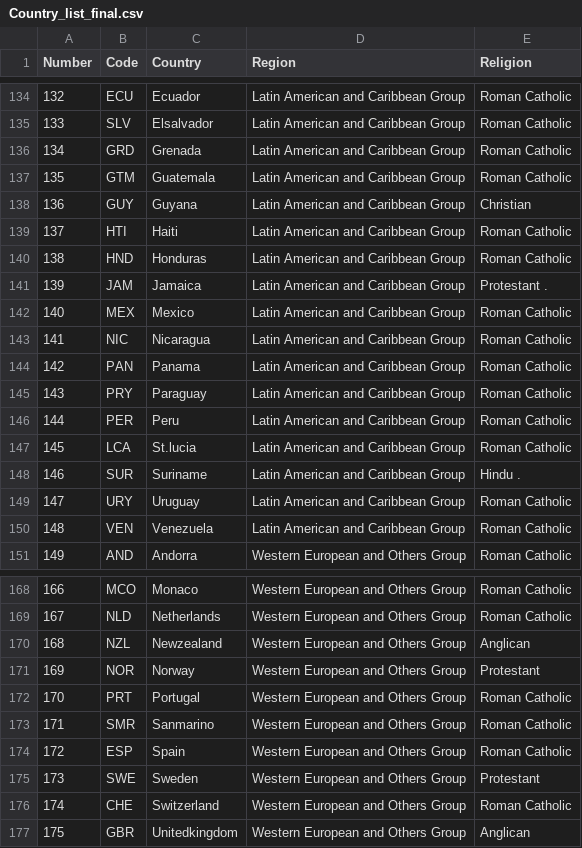
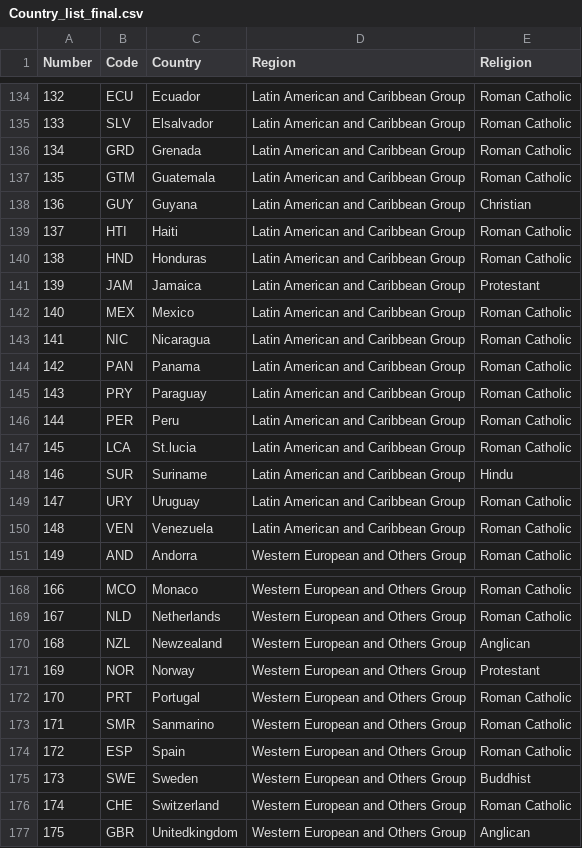
Before and after one commit to TomasTurner/Notorious_ADA_Projet_2019, a CSV file: dataprocessed/Country_list_final.csv, drawn as a sheet; only a part is shown, gaps mark what is left out; the diff covers the shown part only.

Commit message:
Cleaned religion names + added policy comparison by region and religion

```diff
--- a/dataprocessed/Country_list_final.csv
+++ b/dataprocessed/Country_list_final.csv
@@ -140,3 +140,3 @@ Number,Code,Country,Region,Religion
 138,HND,Honduras,Latin American and Caribbean Group,Roman Catholic
-139,JAM,Jamaica,Latin American and Caribbean Group,Protestant   .
+139,JAM,Jamaica,Latin American and Caribbean Group,Protestant
 140,MEX,Mexico,Latin American and Caribbean Group,Roman Catholic
@@ -147,3 +147,3 @@ Number,Code,Country,Region,Religion
 145,LCA,St.lucia,Latin American and Caribbean Group,Roman Catholic
-146,SUR,Suriname,Latin American and Caribbean Group,Hindu   .
+146,SUR,Suriname,Latin American and Caribbean Group,Hindu
 147,URY,Uruguay,Latin American and Caribbean Group,Roman Catholic
@@ -174,3 +174,3 @@ Number,Code,Country,Region,Religion
 172,ESP,Spain,Western European and Others Group,Roman Catholic
-173,SWE,Sweden,Western European and Others Group,Protestant
+173,SWE,Sweden,Western European and Others Group,Buddhist
 174,CHE,Switzerland,Western European and Others Group,Roman Catholic
```
Also changed, not shown: 14 edited cells elsewhere in this file, 2 other files.
